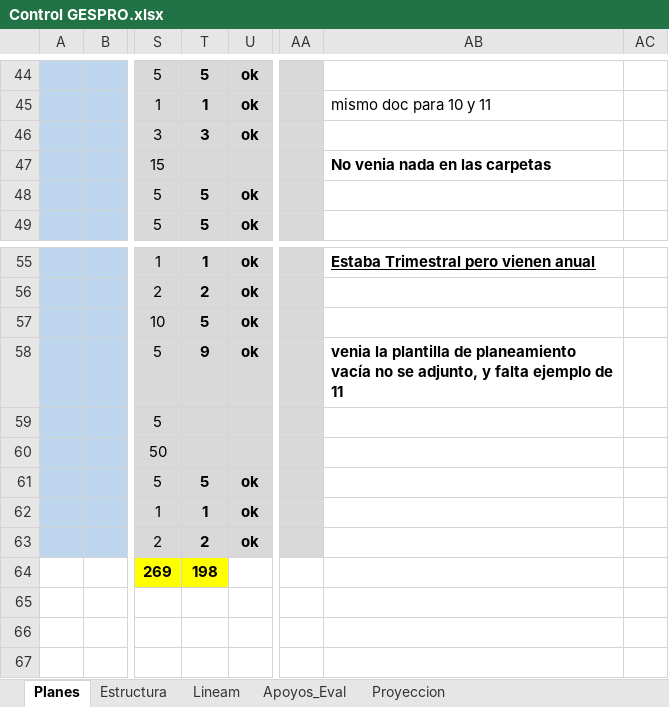
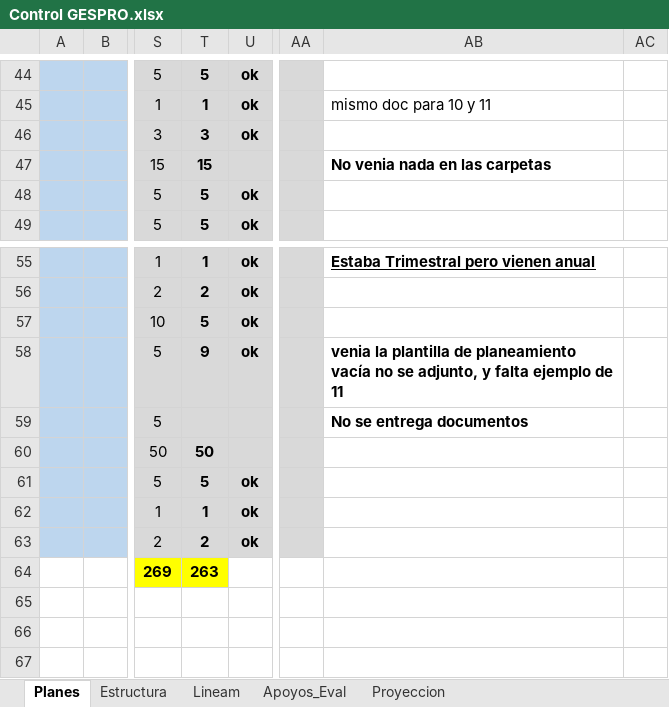
Before and after one commit to producciongespro/Faro, an Excel workbook: asset/Control GESPRO.xlsx, sheet Planes, drawn as a sheet; only a part is shown, gaps mark what is left out; values as stored, in another font and other column widths than the file's, no borders; the diff covers the shown part only; the diff names each change by its address in the sheet, - before the commit and + after, or states it on an @@ line.

```diff
--- a/asset/Control GESPRO.xlsx (sheet Planes)
+++ b/asset/Control GESPRO.xlsx (sheet Planes)
-T47: (empty)
+T47: 15
-AB59: (empty)
+AB59: No se entrega documentos
-T60: (empty)
+T60: 50
-T64: 198
+T64: 263
```
Also changed, not shown: 63 edited cells and cell formats elsewhere in this sheet, 1 other file.
